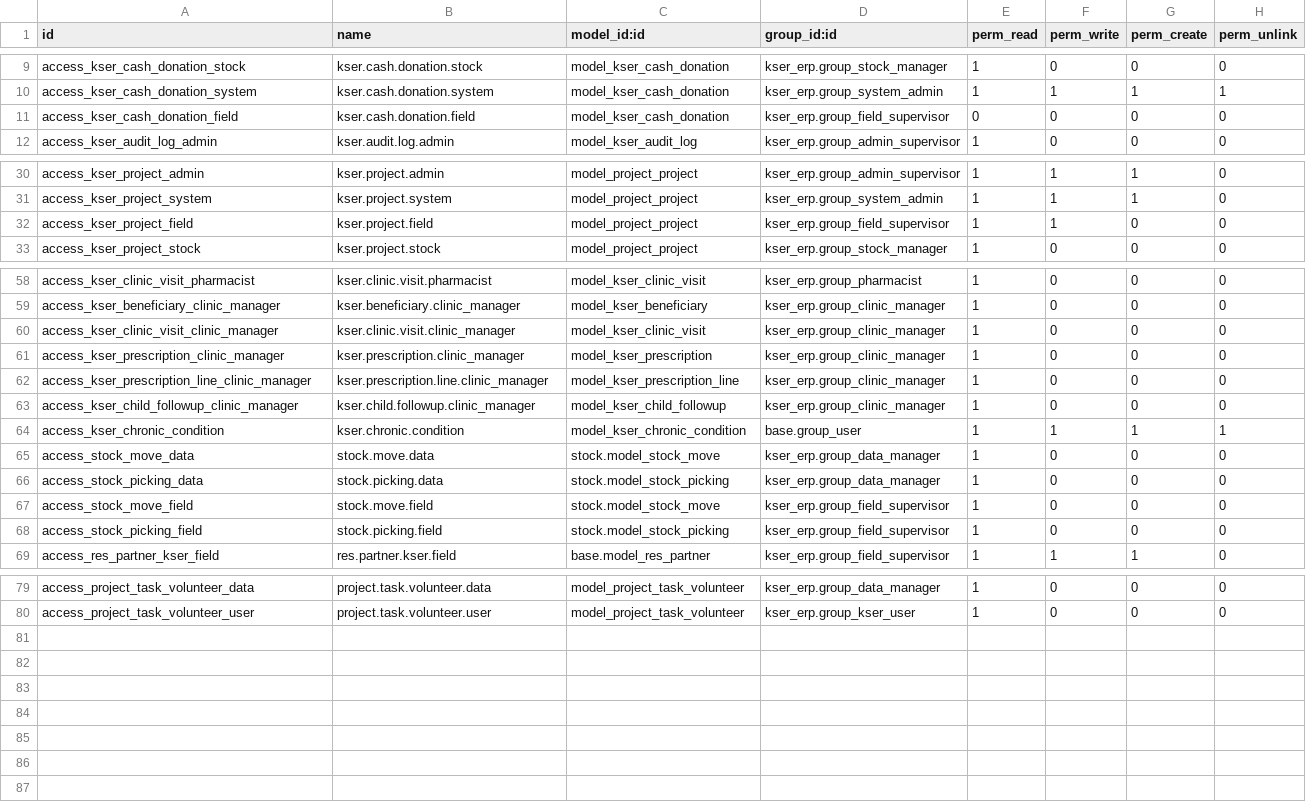
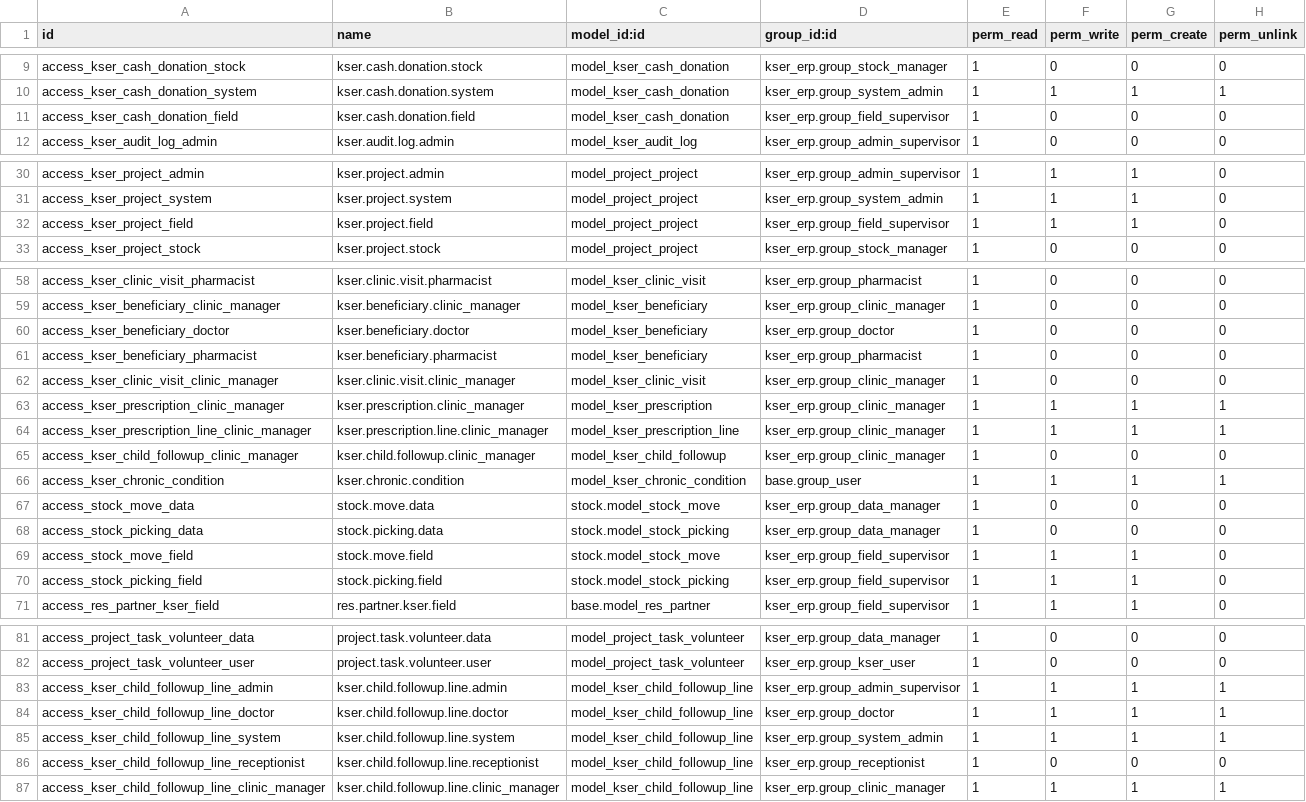
Before and after one commit to nice247/kser_erp, a CSV file: security/ir.model.access.csv, drawn as a sheet; only a part is shown, gaps mark what is left out.

Commit message:
Auto-sync: kser_erp updates [2026-07-13]

```diff
--- a/security/ir.model.access.csv
+++ b/security/ir.model.access.csv
@@ -10,3 +10,3 @@ access_kser_cash_donation_stock,kser.cash.donation.stock,model_kser_cash_donatio
 access_kser_cash_donation_system,kser.cash.donation.system,model_kser_cash_donation,kser_erp.group_system_admin,1,1,1,1
-access_kser_cash_donation_field,kser.cash.donation.field,model_kser_cash_donation,kser_erp.group_field_supervisor,0,0,0,0
+access_kser_cash_donation_field,kser.cash.donation.field,model_kser_cash_donation,kser_erp.group_field_supervisor,1,0,0,0
 access_kser_audit_log_admin,kser.audit.log.admin,model_kser_audit_log,kser_erp.group_admin_supervisor,1,0,0,0
@@ -31,3 +31,3 @@ access_kser_project_admin,kser.project.admin,model_project_project,kser_erp.grou
 access_kser_project_system,kser.project.system,model_project_project,kser_erp.group_system_admin,1,1,1,0
-access_kser_project_field,kser.project.field,model_project_project,kser_erp.group_field_supervisor,1,1,0,0
+access_kser_project_field,kser.project.field,model_project_project,kser_erp.group_field_supervisor,1,1,1,0
 access_kser_project_stock,kser.project.stock,model_project_project,kser_erp.group_stock_manager,1,0,0,0
@@ -59,5 +59,7 @@ access_kser_clinic_visit_pharmacist,kser.clinic.visit.pharmacist,model_kser_clin
 access_kser_beneficiary_clinic_manager,kser.beneficiary.clinic_manager,model_kser_beneficiary,kser_erp.group_clinic_manager,1,0,0,0
+access_kser_beneficiary_doctor,kser.beneficiary.doctor,model_kser_beneficiary,kser_erp.group_doctor,1,0,0,0
+access_kser_beneficiary_pharmacist,kser.beneficiary.pharmacist,model_kser_beneficiary,kser_erp.group_pharmacist,1,0,0,0
 access_kser_clinic_visit_clinic_manager,kser.clinic.visit.clinic_manager,model_kser_clinic_visit,kser_erp.group_clinic_manager,1,0,0,0
-access_kser_prescription_clinic_manager,kser.prescription.clinic_manager,model_kser_prescription,kser_erp.group_clinic_manager,1,0,0,0
-access_kser_prescription_line_clinic_manager,kser.prescription.line.clinic_manager,model_kser_prescription_line,kser_erp.group_clinic_manager,1,0,0,0
+access_kser_prescription_clinic_manager,kser.prescription.clinic_manager,model_kser_prescription,kser_erp.group_clinic_manager,1,1,1,1
+access_kser_prescription_line_clinic_manager,kser.prescription.line.clinic_manager,model_kser_prescription_line,kser_erp.group_clinic_manager,1,1,1,1
 access_kser_child_followup_clinic_manager,kser.child.followup.clinic_manager,model_kser_child_followup,kser_erp.group_clinic_manager,1,0,0,0
@@ -66,4 +68,4 @@ access_stock_move_data,stock.move.data,stock.model_stock_move,kser_erp.group_dat
 access_stock_picking_data,stock.picking.data,stock.model_stock_picking,kser_erp.group_data_manager,1,0,0,0
-access_stock_move_field,stock.move.field,stock.model_stock_move,kser_erp.group_field_supervisor,1,0,0,0
-access_stock_picking_field,stock.picking.field,stock.model_stock_picking,kser_erp.group_field_supervisor,1,0,0,0
+access_stock_move_field,stock.move.field,stock.model_stock_move,kser_erp.group_field_supervisor,1,1,1,0
+access_stock_picking_field,stock.picking.field,stock.model_stock_picking,kser_erp.group_field_supervisor,1,1,1,0
 access_res_partner_kser_field,res.partner.kser.field,base.model_res_partner,kser_erp.group_field_supervisor,1,1,1,0
@@ -80 +82,6 @@ access_project_task_volunteer_data,project.task.volunteer.data,model_project_tas
 access_project_task_volunteer_user,project.task.volunteer.user,model_project_task_volunteer,kser_erp.group_kser_user,1,0,0,0
+access_kser_child_followup_line_admin,kser.child.followup.line.admin,model_kser_child_followup_line,kser_erp.group_admin_supervisor,1,1,1,1
+access_kser_child_followup_line_doctor,kser.child.followup.line.doctor,model_kser_child_followup_line,kser_erp.group_doctor,1,1,1,1
+access_kser_child_followup_line_system,kser.child.followup.line.system,model_kser_child_followup_line,kser_erp.group_system_admin,1,1,1,1
+access_kser_child_followup_line_receptionist,kser.child.followup.line.receptionist,model_kser_child_followup_line,kser_erp.group_receptionist,1,0,0,0
+access_kser_child_followup_line_clinic_manager,kser.child.followup.line.clinic_manager,model_kser_child_followup_line,kser_erp.group_clinic_manager,1,1,1,1
```
Also changed, not shown: 22 other files.
